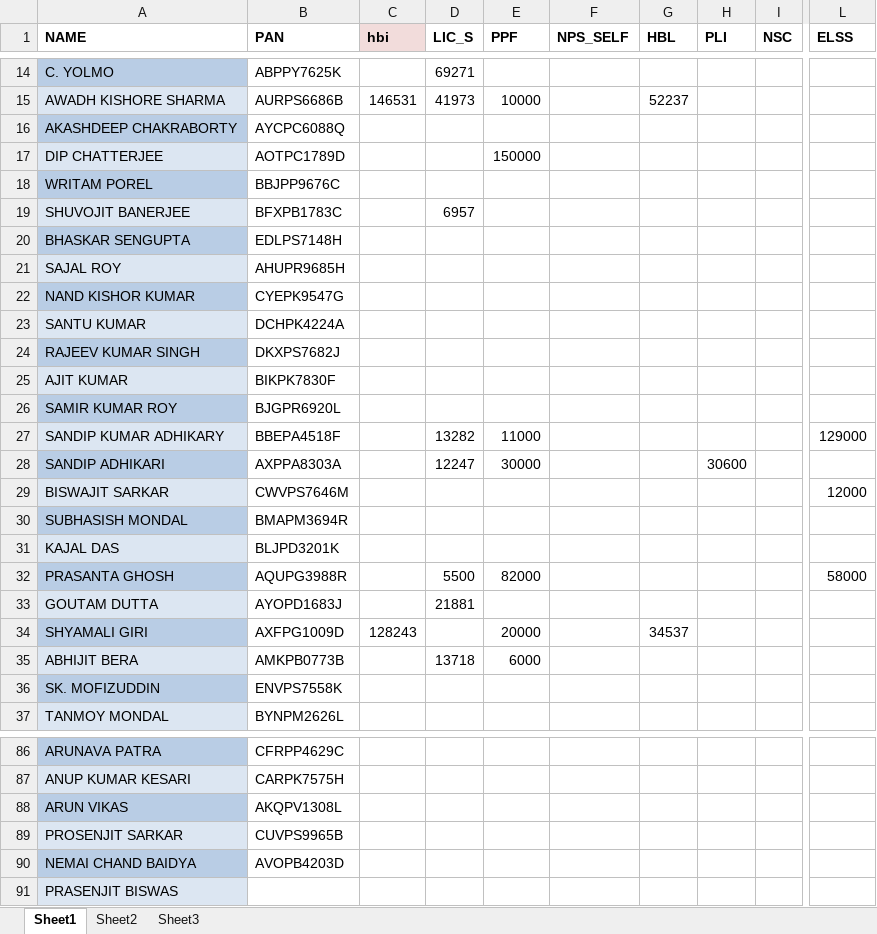
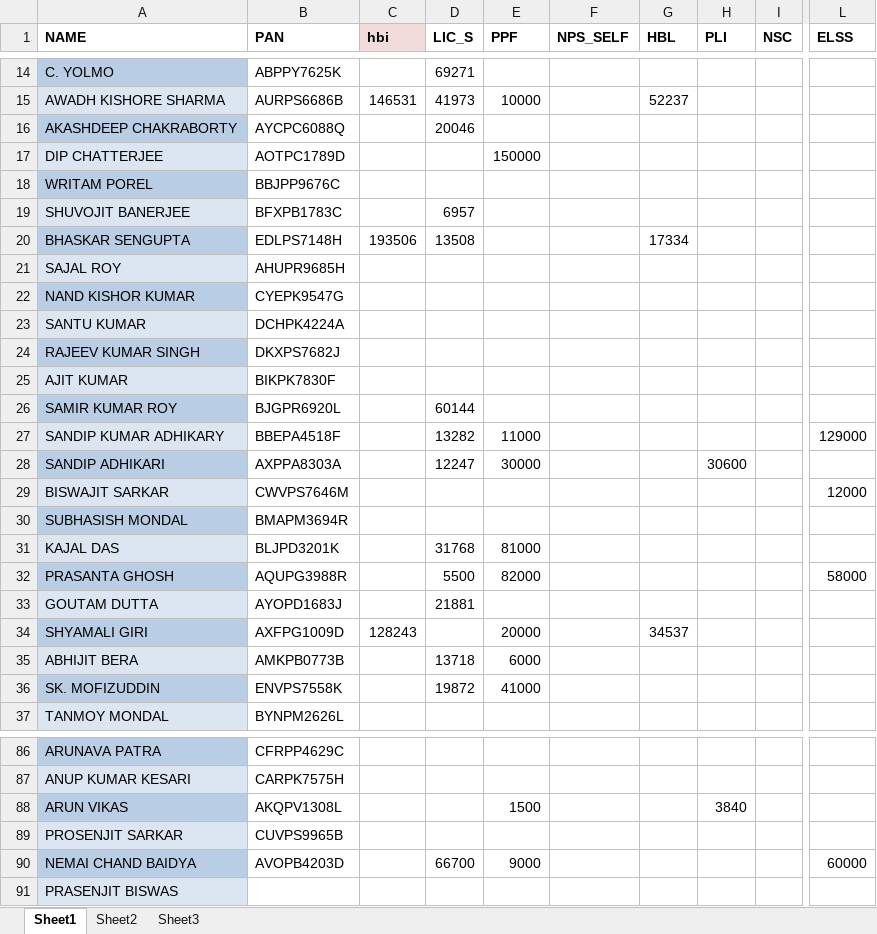
Before and after one commit to sda07/pyBill, an Excel workbook: python/savings.xlsx, sheet Sheet1, drawn as a sheet; only a part is shown, gaps mark what is left out; values as stored, in another font and other column widths than the file's, no borders; the diff covers the shown part only; the diff names each change by its address in the sheet, - before the commit and + after, or states it on an @@ line.

```diff
--- a/python/savings.xlsx (sheet Sheet1)
+++ b/python/savings.xlsx (sheet Sheet1)
-D16 (LIC_S): (empty)
+D16 (LIC_S): 20046
-C20 (hbi): (empty)
+C20 (hbi): 193506
-D20 (LIC_S): (empty)
+D20 (LIC_S): 13508
-G20 (HBL): (empty)
+G20 (HBL): 17334
-D26 (LIC_S): (empty)
+D26 (LIC_S): 60144
-D31 (LIC_S): (empty)
+D31 (LIC_S): 31768
-E31 (PPF): (empty)
+E31 (PPF): 81000
-D36 (LIC_S): (empty)
+D36 (LIC_S): 19872
-E36 (PPF): (empty)
+E36 (PPF): 41000
-E88 (PPF): (empty)
+E88 (PPF): 1500
-H88 (PLI): (empty)
+H88 (PLI): 3840
-D90 (LIC_S): (empty)
+D90 (LIC_S): 66700
-E90 (PPF): (empty)
+E90 (PPF): 9000
-L90 (ELSS): (empty)
+L90 (ELSS): 60000
```
Also changed, not shown: 29 edited cells elsewhere in this sheet.
